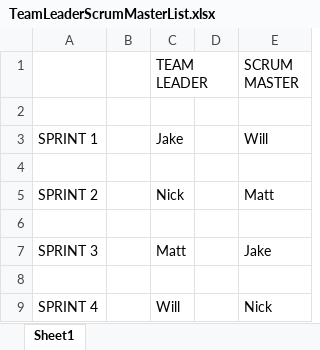
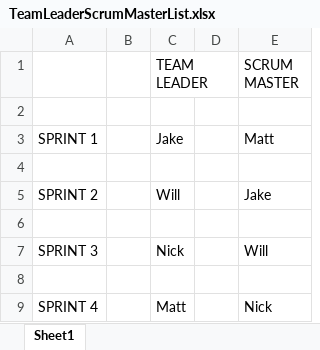
Before and after one commit to EdgyCrypt/Static_Code_Checker, an Excel workbook: Class Documents/Sprint 3/TeamLeaderScrumMasterList.xlsx, sheet Sheet1, drawn as a sheet; values as stored, in another font and other column widths than the file's, no borders; the diff names each change by its address in the sheet, - before the commit and + after, or states it on an @@ line.

Commit message:
Sync

```diff
--- a/Class Documents/Sprint 3/TeamLeaderScrumMasterList.xlsx (sheet Sheet1)
+++ b/Class Documents/Sprint 3/TeamLeaderScrumMasterList.xlsx (sheet Sheet1)
-E3 (SCRUM MASTER): Will
+E3 (SCRUM MASTER): Matt
-C5 (TEAM LEADER): Nick
+C5 (TEAM LEADER): Will
-E5 (SCRUM MASTER): Matt
+E5 (SCRUM MASTER): Jake
-C7 (TEAM LEADER): Matt
+C7 (TEAM LEADER): Nick
-E7 (SCRUM MASTER): Jake
+E7 (SCRUM MASTER): Will
-C9 (TEAM LEADER): Will
+C9 (TEAM LEADER): Matt
```
